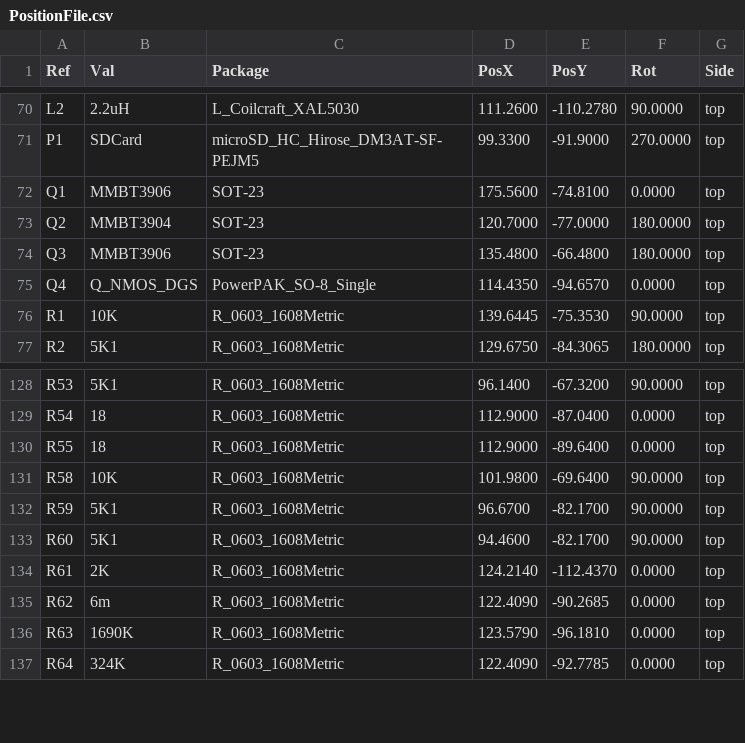
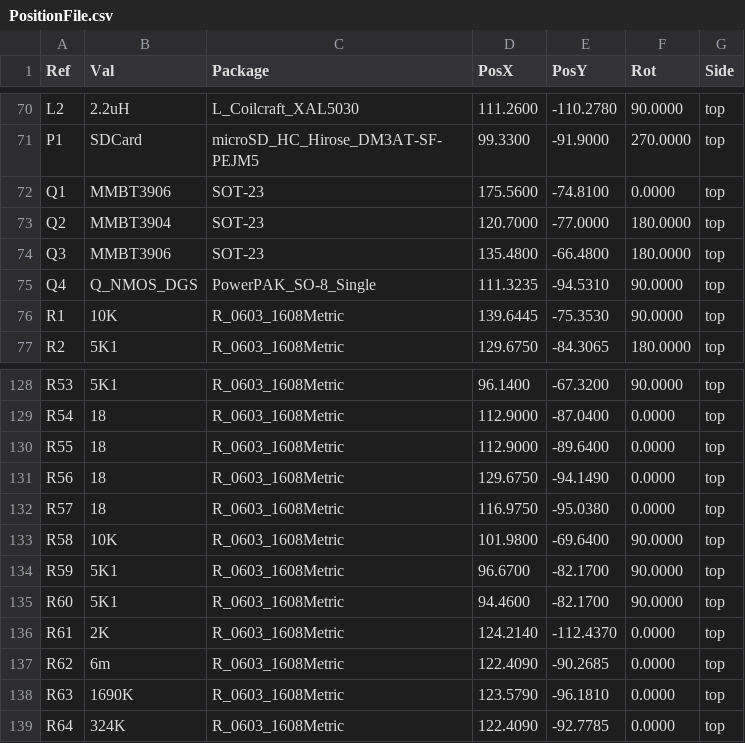
Before and after one commit to fossasia/pslab-hardware, a CSV file: docs/position_files/PositionFile.csv, drawn as a sheet; only a part is shown, gaps mark what is left out.

```diff
--- a/docs/position_files/PositionFile.csv
+++ b/docs/position_files/PositionFile.csv
@@ -74,3 +74,3 @@ Ref,Val,Package,PosX,PosY,Rot,Side
 "Q3","MMBT3906","SOT-23",135.4800,-66.4800,180.0000,top
-"Q4","Q_NMOS_DGS","PowerPAK_SO-8_Single",114.4350,-94.6570,0.0000,top
+"Q4","Q_NMOS_DGS","PowerPAK_SO-8_Single",111.3235,-94.5310,90.0000,top
 "R1","10K","R_0603_1608Metric",139.6445,-75.3530,90.0000,top
@@ -130,2 +130,4 @@ Ref,Val,Package,PosX,PosY,Rot,Side
 "R55","18","R_0603_1608Metric",112.9000,-89.6400,0.0000,top
+"R56","18","R_0603_1608Metric",129.6750,-94.1490,0.0000,top
+"R57","18","R_0603_1608Metric",116.9750,-95.0380,0.0000,top
 "R58","10K","R_0603_1608Metric",101.9800,-69.6400,90.0000,top
```
Also changed, not shown: docs/components/BillOfMaterials.csv, 24 other files.
